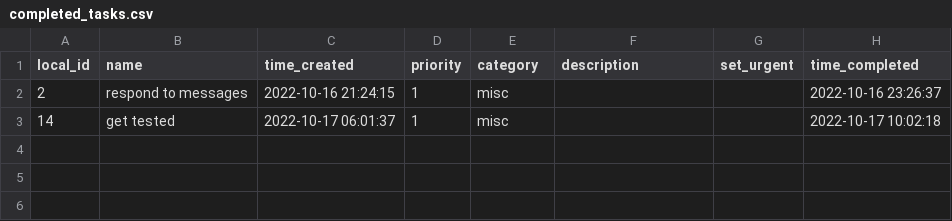
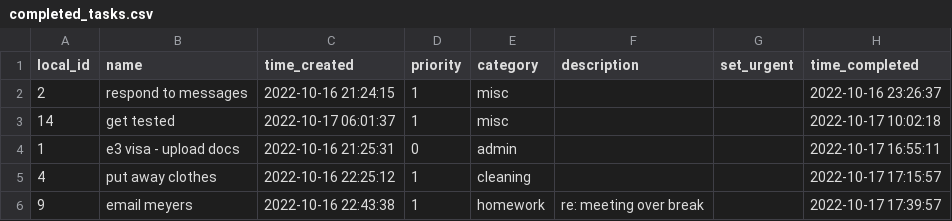
Before and after one commit to lache-moi/todo_queue, a CSV file: completed_tasks.csv, drawn as a sheet.

Commit message:
random_tasks bug and tasks 17/10/22 17:47

```diff
--- a/completed_tasks.csv
+++ b/completed_tasks.csv
@@ -3 +3,4 @@ local_id,name,time_created,priority,category,description,set_urgent,time_complet
 14,get tested,2022-10-17 06:01:37,1,misc,,,2022-10-17 10:02:18
+1,e3 visa - upload docs,2022-10-16 21:25:31,0,admin,,,2022-10-17 16:55:11
+4,put away clothes,2022-10-16 22:25:12,1,cleaning,,,2022-10-17 17:15:57
+9,email meyers,2022-10-16 22:43:38,1,homework,re: meeting over break,,2022-10-17 17:39:57
```
Also changed, not shown: tasks.csv, 1 other file.
